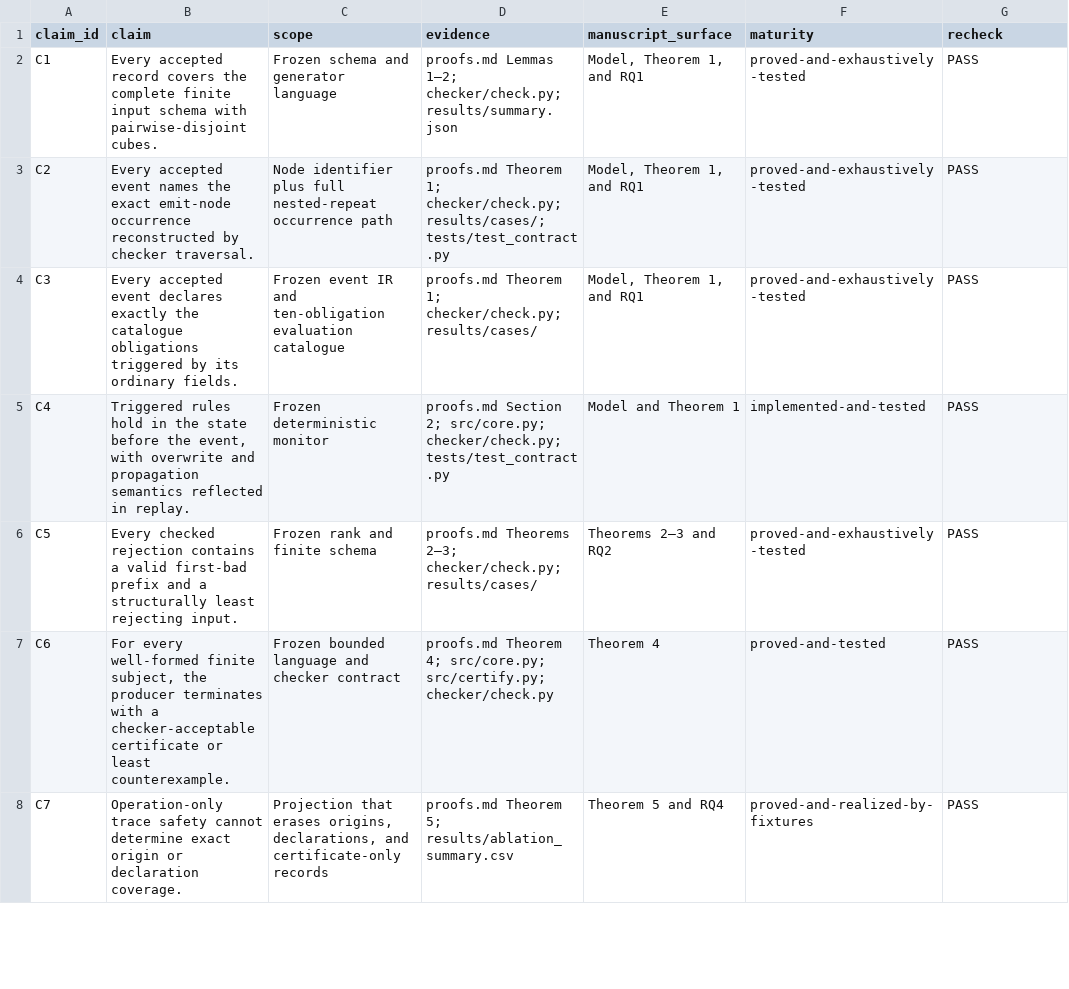
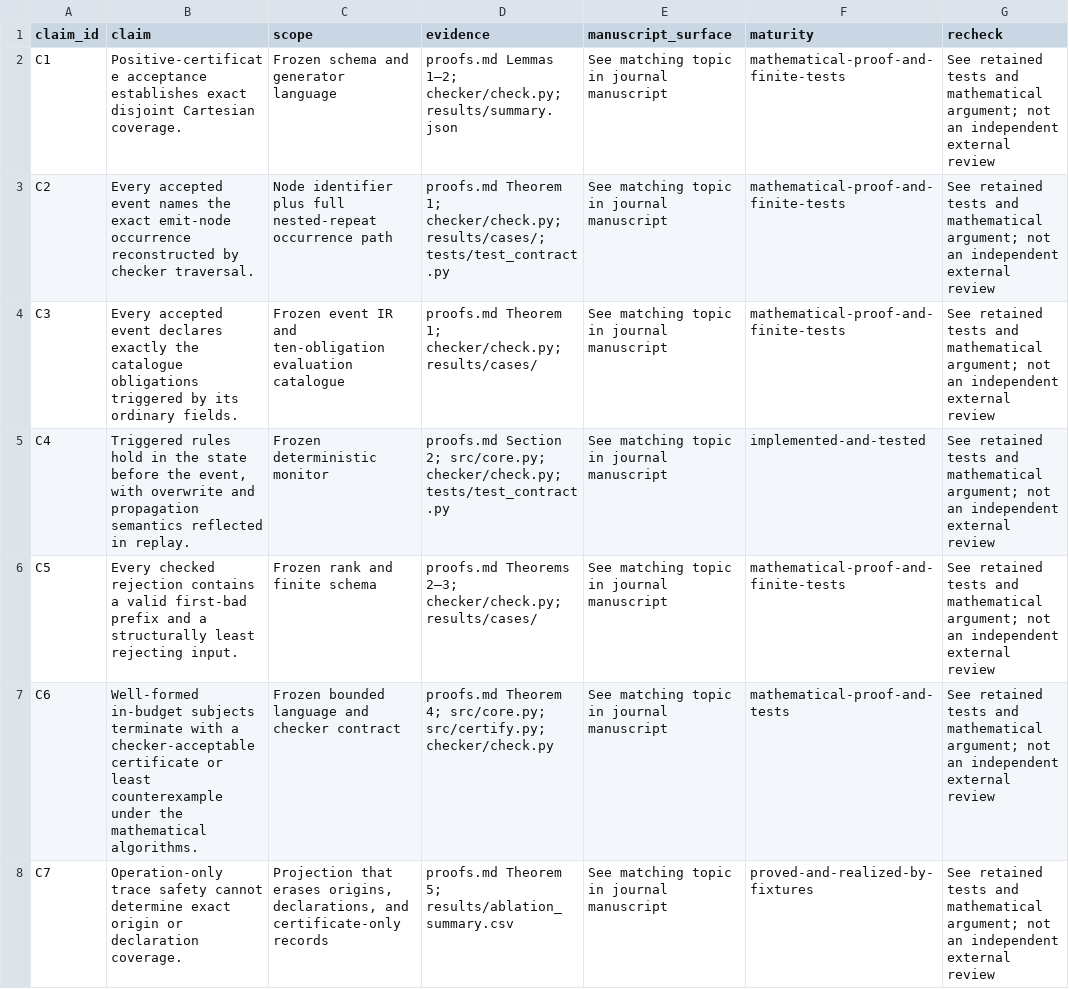
Before and after one commit to Haoyi-Zhang/OriginCert, a CSV file: claim_evidence_ledger.csv, drawn as a sheet; only a part is shown; the diff covers the shown part only.

```diff
--- a/claim_evidence_ledger.csv
+++ b/claim_evidence_ledger.csv
@@ -1,8 +1,8 @@
 claim_id,claim,scope,evidence,manuscript_surface,maturity,recheck
-C1,Every accepted record covers the complete finite input schema with pairwise-disjoint cubes.,Frozen schema and generator language,proofs.md Lemmas 1–2; checker/check.py; results/summary.json,"Model, Theorem 1, and RQ1",proved-and-exhaustively-tested,PASS
-C2,Every accepted event names the exact emit-node occurrence reconstructed by checker traversal.,Node identifier plus full nested-repeat occurrence path,proofs.md Theorem 1; checker/check.py; results/cases/; tests/test_contract.py,"Model, Theorem 1, and RQ1",proved-and-exhaustively-tested,PASS
-C3,Every accepted event declares exactly the catalogue obligations triggered by its ordinary fields.,Frozen event IR and ten-obligation evaluation catalogue,proofs.md Theorem 1; checker/check.py; results/cases/,"Model, Theorem 1, and RQ1",proved-and-exhaustively-tested,PASS
-C4,"Triggered rules hold in the state before the event, with overwrite and propagation semantics reflected in replay.",Frozen deterministic monitor,proofs.md Section 2; src/core.py; checker/check.py; tests/test_contract.py,Model and Theorem 1,implemented-and-tested,PASS
-C5,Every checked rejection contains a valid first-bad prefix and a structurally least rejecting input.,Frozen rank and finite schema,proofs.md Theorems 2–3; checker/check.py; results/cases/,Theorems 2–3 and RQ2,proved-and-exhaustively-tested,PASS
-C6,"For every well-formed finite subject, the producer terminates with a checker-acceptable certificate or least counterexample.",Frozen bounded language and checker contract,proofs.md Theorem 4; src/core.py; src/certify.py; checker/check.py,Theorem 4,proved-and-tested,PASS
-C7,Operation-only trace safety cannot determine exact origin or declaration coverage.,"Projection that erases origins, declarations, and certificate-only records",proofs.md Theorem 5; results/ablation_summary.csv,Theorem 5 and RQ4,proved-and-realized-by-fixtures,PASS
+C1,Positive-certificate acceptance establishes exact disjoint Cartesian coverage.,Frozen schema and generator language,proofs.md Lemmas 1–2; checker/check.py; results/summary.json,See matching topic in journal manuscript,mathematical-proof-and-finite-tests,See retained tests and mathematical argument; not an independent external review
+C2,Every accepted event names the exact emit-node occurrence reconstructed by checker traversal.,Node identifier plus full nested-repeat occurrence path,proofs.md Theorem 1; checker/check.py; results/cases/; tests/test_contract.py,See matching topic in journal manuscript,mathematical-proof-and-finite-tests,See retained tests and mathematical argument; not an independent external review
+C3,Every accepted event declares exactly the catalogue obligations triggered by its ordinary fields.,Frozen event IR and ten-obligation evaluation catalogue,proofs.md Theorem 1; checker/check.py; results/cases/,See matching topic in journal manuscript,mathematical-proof-and-finite-tests,See retained tests and mathematical argument; not an independent external review
+C4,"Triggered rules hold in the state before the event, with overwrite and propagation semantics reflected in replay.",Frozen deterministic monitor,proofs.md Section 2; src/core.py; checker/check.py; tests/test_contract.py,See matching topic in journal manuscript,implemented-and-tested,See retained tests and mathematical argument; not an independent external review
+C5,Every checked rejection contains a valid first-bad prefix and a structurally least rejecting input.,Frozen rank and finite schema,proofs.md Theorems 2–3; checker/check.py; results/cases/,See matching topic in journal manuscript,mathematical-proof-and-finite-tests,See retained tests and mathematical argument; not an independent external review
+C6,Well-formed in-budget subjects terminate with a checker-acceptable certificate or least counterexample under the mathematical algorithms.,Frozen bounded language and checker contract,proofs.md Theorem 4; src/core.py; src/certify.py; checker/check.py,See matching topic in journal manuscript,mathematical-proof-and-tests,See retained tests and mathematical argument; not an independent external review
+C7,Operation-only trace safety cannot determine exact origin or declaration coverage.,"Projection that erases origins, declarations, and certificate-only records",proofs.md Theorem 5; results/ablation_summary.csv,See matching topic in journal manuscript,proved-and-realized-by-fixtures,See retained tests and mathematical argument; not an independent external review
```
Also changed, not shown: 8 added rows and 25 edited cells elsewhere in this file, audit/reference-structure-audit.csv, results/case_results.csv, 46 other files.
